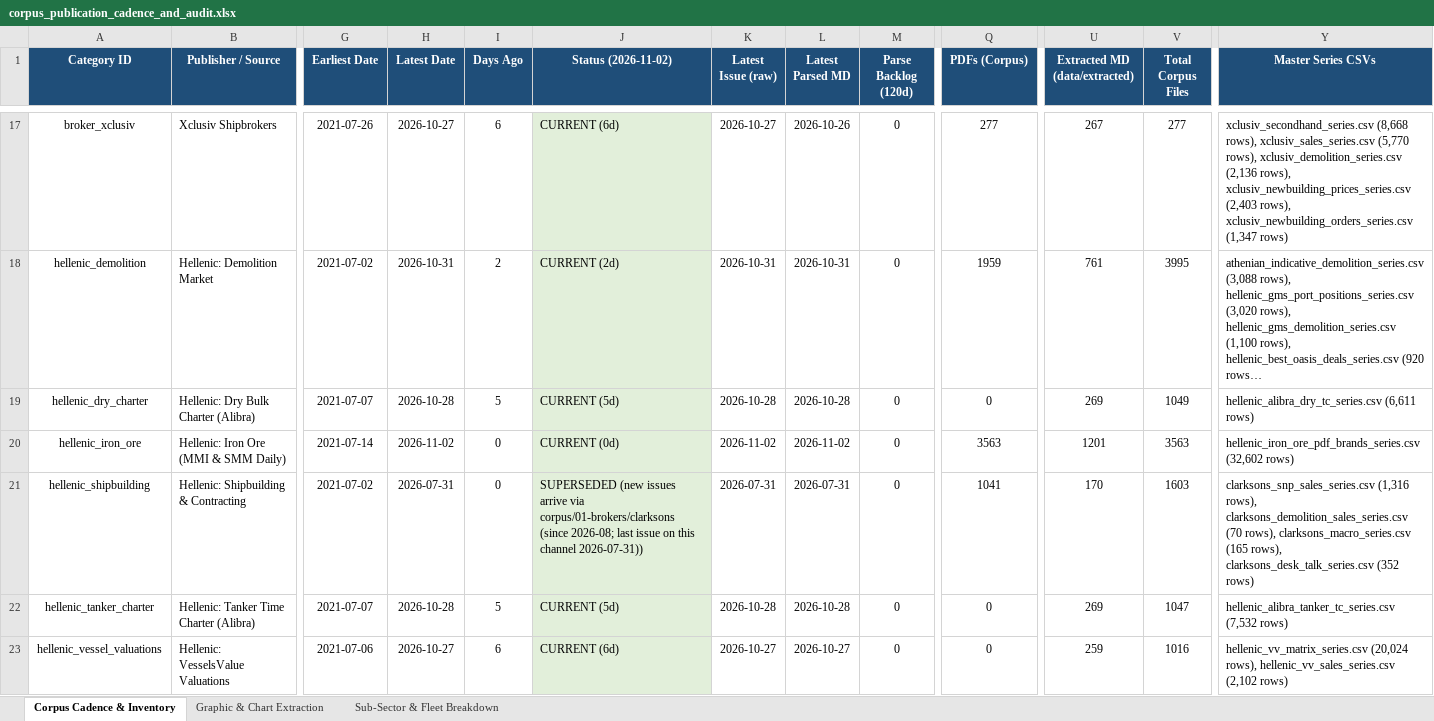
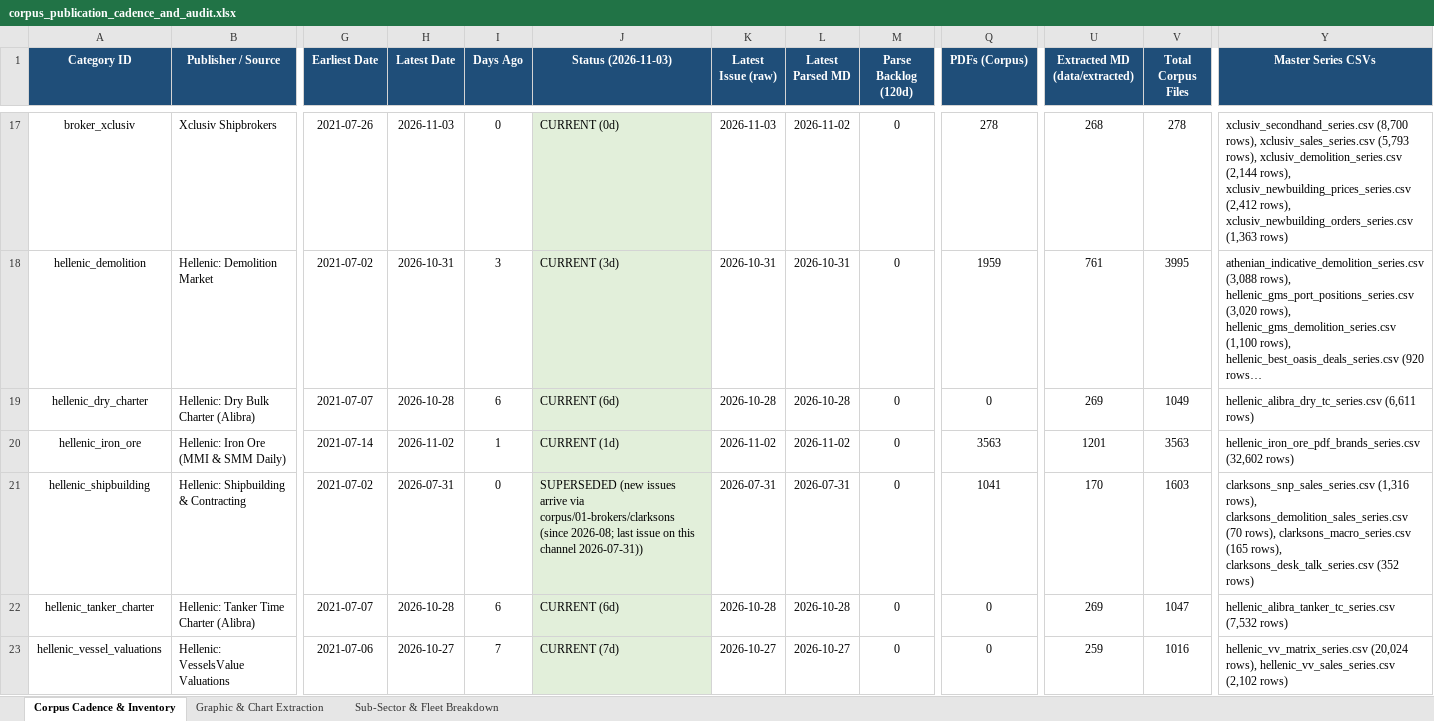
Before and after one commit to yieldchaser/Shipping, an Excel workbook: data/extracted/series/corpus_publication_cadence_and_audit.xlsx, sheet Corpus Cadence & Inventory, drawn as a sheet; only a part is shown, gaps mark what is left out; long unchanged cells end in …; values as stored, in another font and other column widths than the file's, no borders; the diff covers the shown part only; the diff names each change by its address in the sheet, - before the commit and + after, or states it on an @@ line.

```diff
--- a/data/extracted/series/corpus_publication_cadence_and_audit.xlsx (sheet Corpus Cadence & Inventory)
+++ b/data/extracted/series/corpus_publication_cadence_and_audit.xlsx (sheet Corpus Cadence & Inventory)
-J1: Status (2026-11-02)
+J1: Status (2026-11-03)
-H17 (Latest Date): 2026-10-27
+H17 (Latest Date): 2026-11-03
-I17 (Days Ago): 6
+I17 (Days Ago): 0
-J17 (Status (2026-11-03)): CURRENT (6d)
+J17 (Status (2026-11-03)): CURRENT (0d)
-K17 (Latest Issue (raw)): 2026-10-27
+K17 (Latest Issue (raw)): 2026-11-03
-L17 (Latest Parsed MD): 2026-10-26
+L17 (Latest Parsed MD): 2026-11-02
-Q17 (PDFs (Corpus)): 277
+Q17 (PDFs (Corpus)): 278
-U17 (Extracted MD (data/extracted)): 267
+U17 (Extracted MD (data/extracted)): 268
-V17 (Total Corpus Files): 277
+V17 (Total Corpus Files): 278
-Y17 (Master Series CSVs): xclusiv_secondhand_series.csv (8,668 rows), xclusiv_sales_series.csv (5,770 rows), xclusiv_demolition_series.csv (2,136 rows), xclusiv_newbuilding_prices_series.csv (2,403 rows), xclusiv_newbuilding_orders_series.csv (1,347 rows)
+Y17 (Master Series CSVs): xclusiv_secondhand_series.csv (8,700 rows), xclusiv_sales_series.csv (5,793 rows), xclusiv_demolition_series.csv (2,144 rows), xclusiv_newbuilding_prices_series.csv (2,412 rows), xclusiv_newbuilding_orders_series.csv (1,363 rows)
-I18 (Days Ago): 2
+I18 (Days Ago): 3
-J18 (Status (2026-11-03)): CURRENT (2d)
+J18 (Status (2026-11-03)): CURRENT (3d)
-I19 (Days Ago): 5
+I19 (Days Ago): 6
-J19 (Status (2026-11-03)): CURRENT (5d)
+J19 (Status (2026-11-03)): CURRENT (6d)
-I20 (Days Ago): 0
+I20 (Days Ago): 1
-J20 (Status (2026-11-03)): CURRENT (0d)
+J20 (Status (2026-11-03)): CURRENT (1d)
-I22 (Days Ago): 5
+I22 (Days Ago): 6
-J22 (Status (2026-11-03)): CURRENT (5d)
+J22 (Status (2026-11-03)): CURRENT (6d)
-I23 (Days Ago): 6
+I23 (Days Ago): 7
-J23 (Status (2026-11-03)): CURRENT (6d)
+J23 (Status (2026-11-03)): CURRENT (7d)
```
Also changed, not shown: 55 edited cells and cell formats elsewhere in this sheet, sheet Sub-Sector & Fleet Breakdown, corpus/CORPUS_PUBLICATION_CADENCE_AND_AUDIT.xlsx, data/extracted/series/gibson_master_tanker_series.xlsx, 46 other files.
